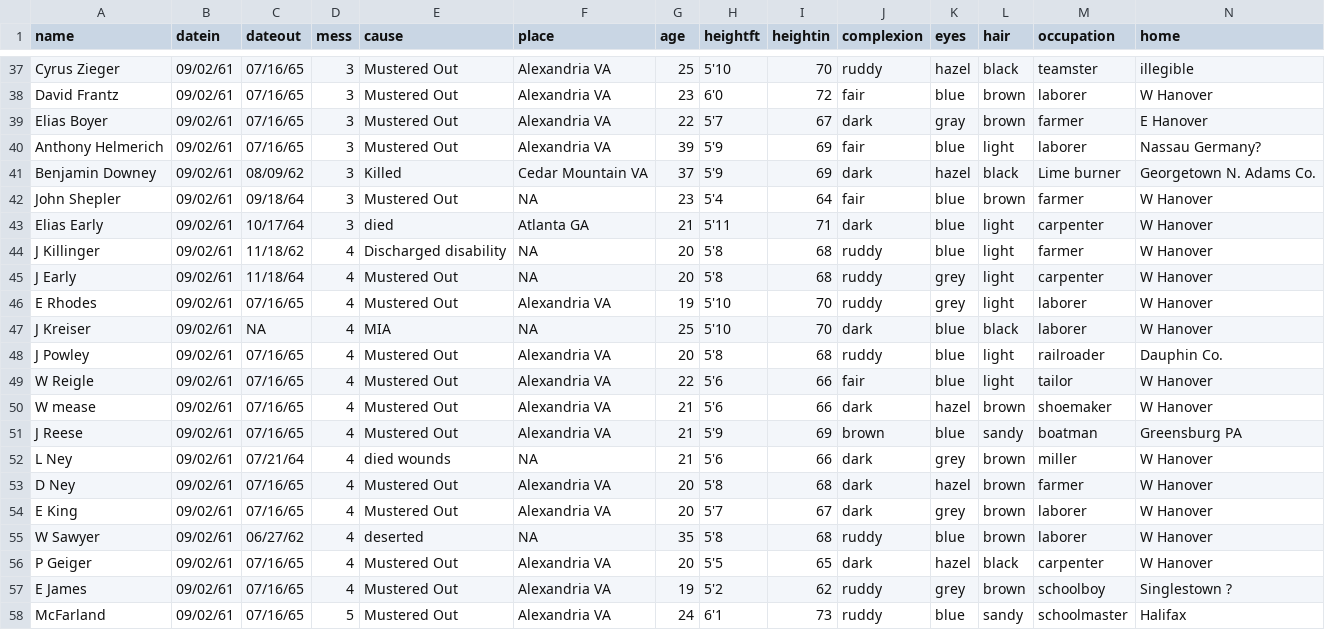
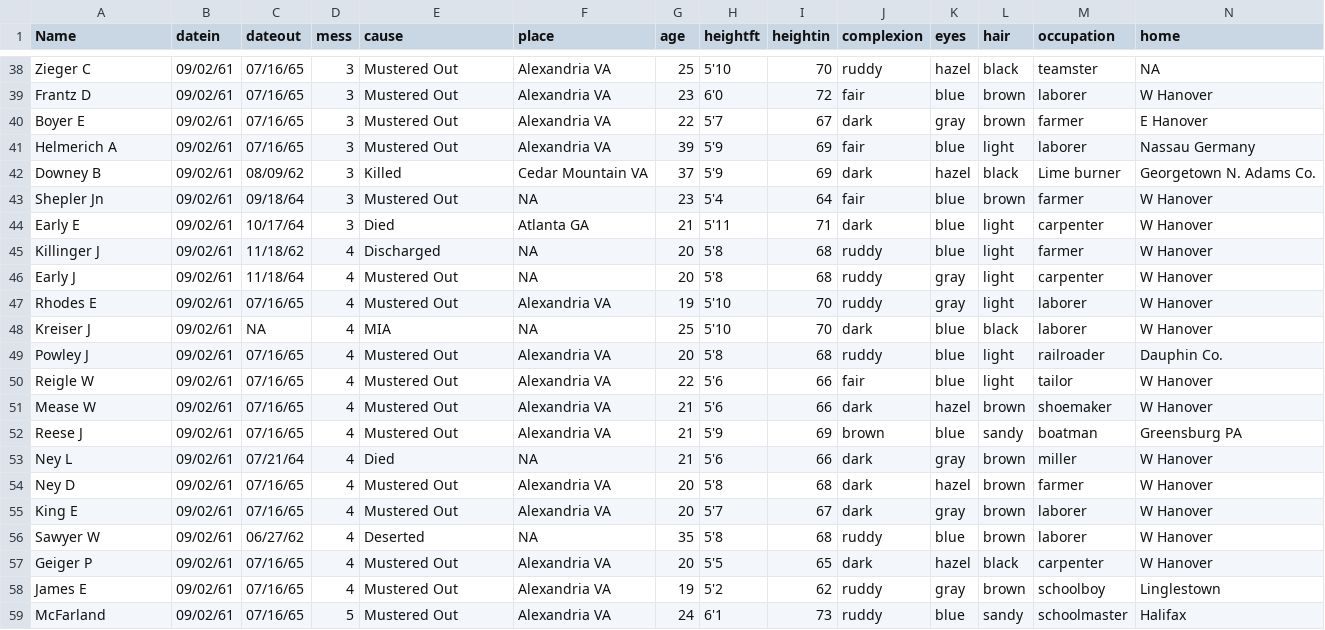
Before and after one commit to benjmyers/model-company, a CSV file: data/formatted-messes.csv, drawn as a sheet; only a part is shown, gaps mark what is left out; addresses are those after the commit; the diff covers the shown part only; the diff names each change by its address in the sheet, - before the commit and + after, or states it on an @@ line.

```diff
--- a/data/formatted-messes.csv
+++ b/data/formatted-messes.csv
-A1: name
+A1: Name
-A38 (Name): Cyrus Zieger
+A38 (Name): Zieger C
-N38 (home): illegible
+N38 (home): NA
-A39 (Name): David Frantz
+A39 (Name): Frantz D
-A40 (Name): Elias Boyer
+A40 (Name): Boyer E
-A41 (Name): Anthony Helmerich
+A41 (Name): Helmerich A
-N41 (home): Nassau Germany?
+N41 (home): Nassau Germany
-A42 (Name): Benjamin Downey
+A42 (Name): Downey B
-A43 (Name): John Shepler
+A43 (Name): Shepler Jn
-A44 (Name): Elias Early
+A44 (Name): Early E
-E44 (cause): died
+E44 (cause): Died
-A45 (Name): J Killinger
+A45 (Name): Killinger J
-E45 (cause): Discharged disability
+E45 (cause): Discharged
-A46 (Name): J Early
+A46 (Name): Early J
-K46:K47 (eyes): grey
+K46:K47 (eyes): gray
-A47 (Name): E Rhodes
+A47 (Name): Rhodes E
-A48 (Name): J Kreiser
+A48 (Name): Kreiser J
-A49 (Name): J Powley
+A49 (Name): Powley J
-A50 (Name): W Reigle
+A50 (Name): Reigle W
-A51 (Name): W mease
+A51 (Name): Mease W
-A52 (Name): J Reese
+A52 (Name): Reese J
-A53 (Name): L Ney
+A53 (Name): Ney L
-E53 (cause): died wounds
+E53 (cause): Died
-K53 (eyes): grey
+K53 (eyes): gray
-A54 (Name): D Ney
+A54 (Name): Ney D
-A55 (Name): E King
+A55 (Name): King E
-K55 (eyes): grey
+K55 (eyes): gray
-A56 (Name): W Sawyer
+A56 (Name): Sawyer W
-E56 (cause): deserted
+E56 (cause): Deserted
-A57 (Name): P Geiger
+A57 (Name): Geiger P
-A58 (Name): E James
+A58 (Name): James E
-K58 (eyes): grey
+K58 (eyes): gray
-N58 (home): Singlestown ?
+N58 (home): Linglestown
```
Also changed, not shown: 1 added row and 109 edited cells elsewhere in this file, 2 other files.
